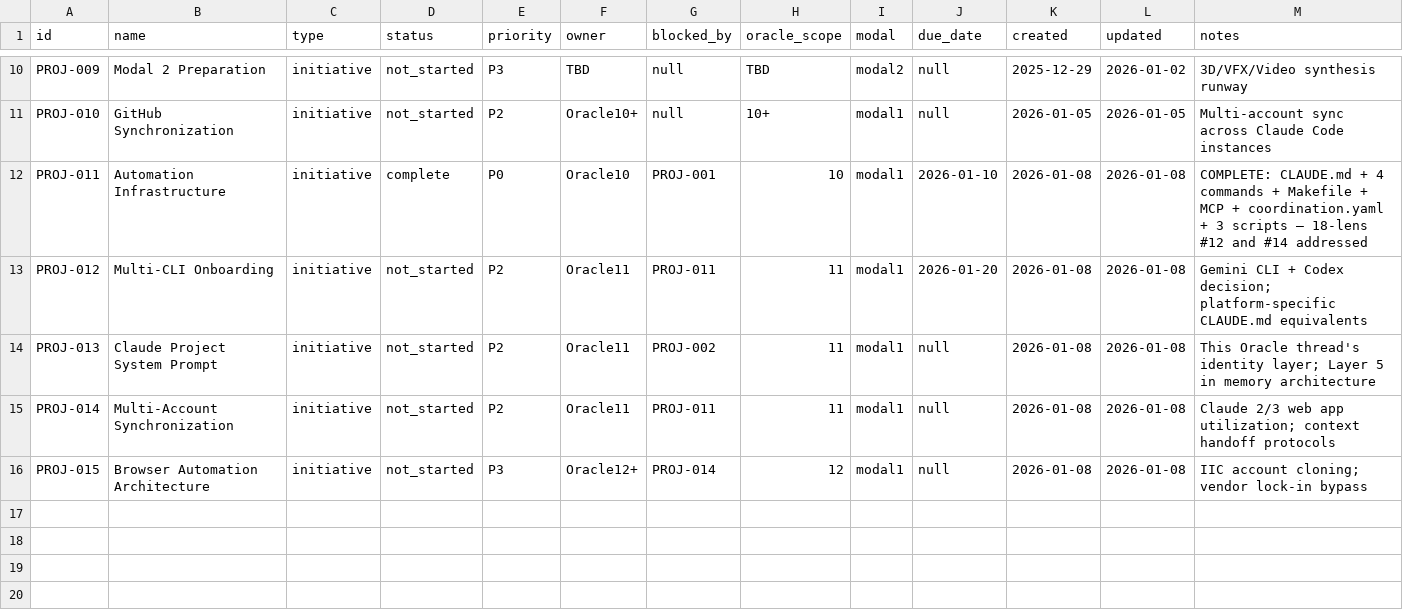
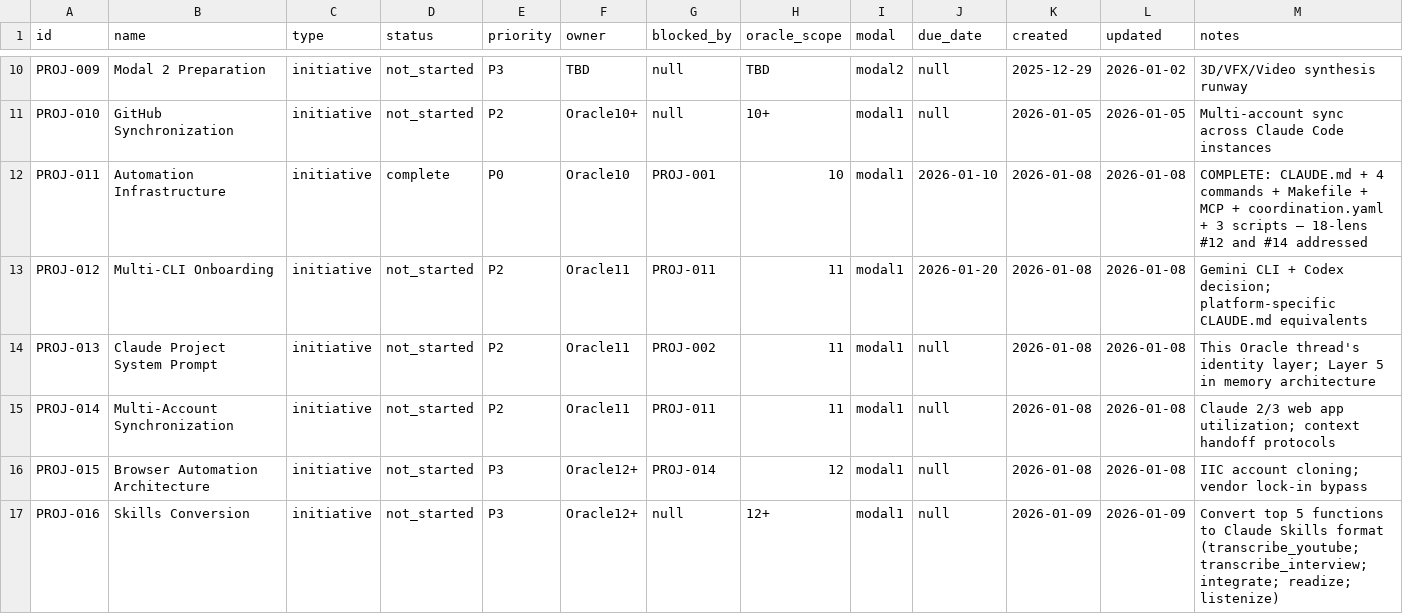
Before and after one commit to truongphillipthanh/syncrescendence, a CSV file: 00-ORCHESTRATION/state/projects.csv, drawn as a sheet; only a part is shown, gaps mark what is left out; the diff names each change by its address in the sheet, - before the commit and + after, or states it on an @@ line.

```diff
--- a/00-ORCHESTRATION/state/projects.csv
+++ b/00-ORCHESTRATION/state/projects.csv
+row 17: PROJ-016 | Skills Conversion | initiative | not_started | P3 | Oracle12+ | null | 12+ | modal1 | null | 2026-01-09 | 2026-01-09 | Convert top 5 functions to Claude Skills format (transcribe_youtube; transcribe_interview; integrate; readize; listenize)
```
Also changed, not shown: 00-ORCHESTRATION/state/tasks.csv.
